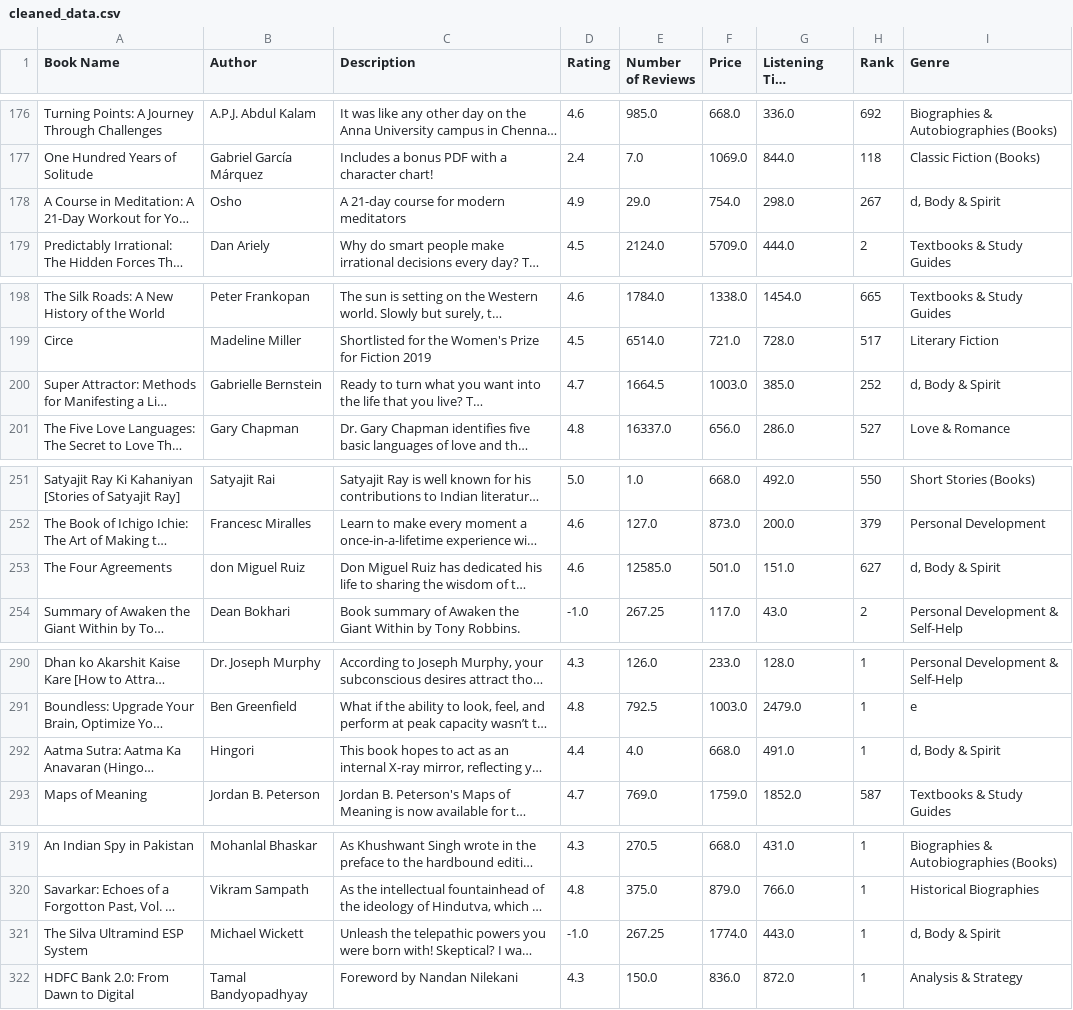
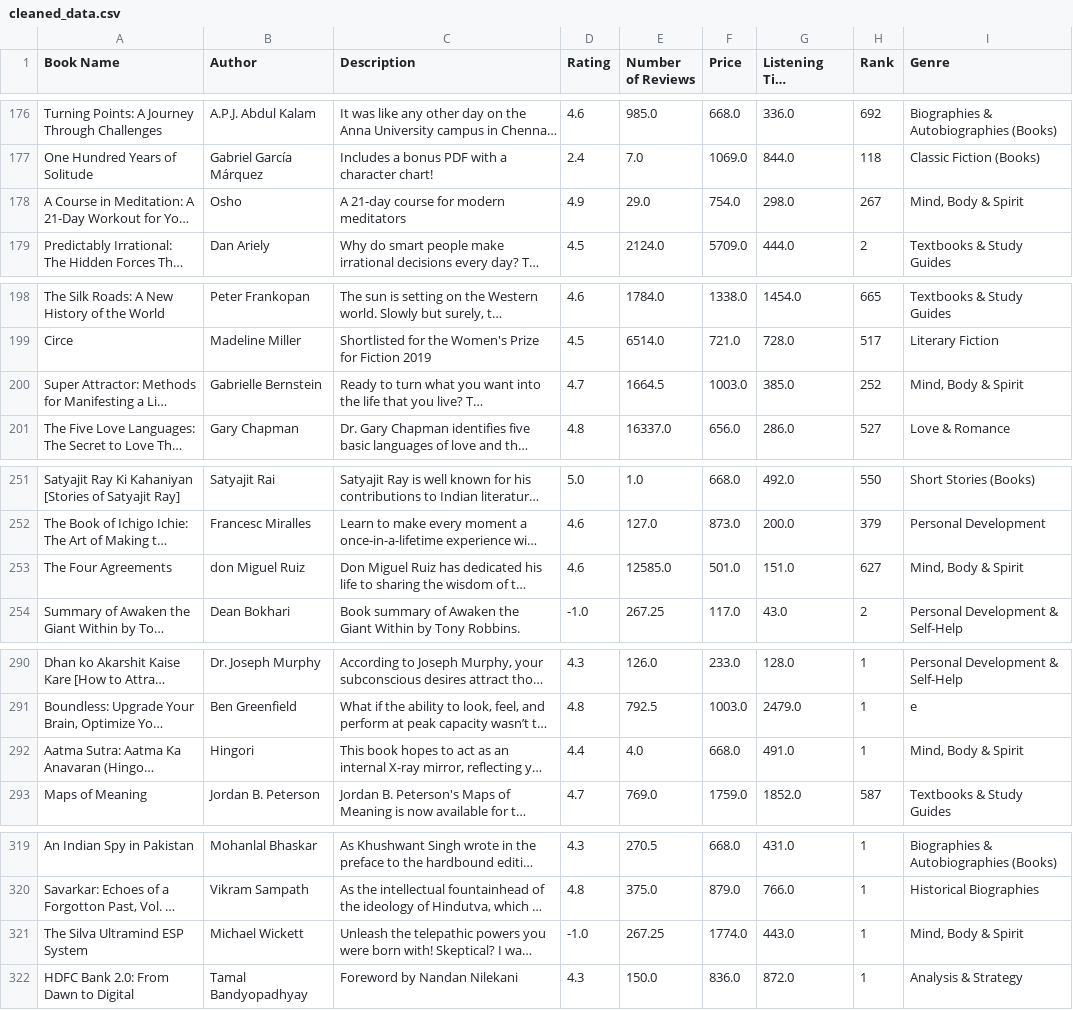
Before and after one commit to Umarajesh28/book-recommendation-app, a CSV file: cleaned_data.csv, drawn as a sheet; only a part is shown, gaps mark what is left out; long unchanged cells end in …; the diff covers the shown part only; the diff names each change by its address in the sheet, - before the commit and + after, or states it on an @@ line.

```diff
--- a/cleaned_data.csv
+++ b/cleaned_data.csv
-I178 (Genre): d, Body & Spirit
+I178 (Genre): Mind, Body & Spirit
-I200 (Genre): d, Body & Spirit
+I200 (Genre): Mind, Body & Spirit
-I253 (Genre): d, Body & Spirit
+I253 (Genre): Mind, Body & Spirit
-I292 (Genre): d, Body & Spirit
+I292 (Genre): Mind, Body & Spirit
-I321 (Genre): d, Body & Spirit
+I321 (Genre): Mind, Body & Spirit
```
Also changed, not shown: 27 edited cells elsewhere in this file, books_clusters.csv.
